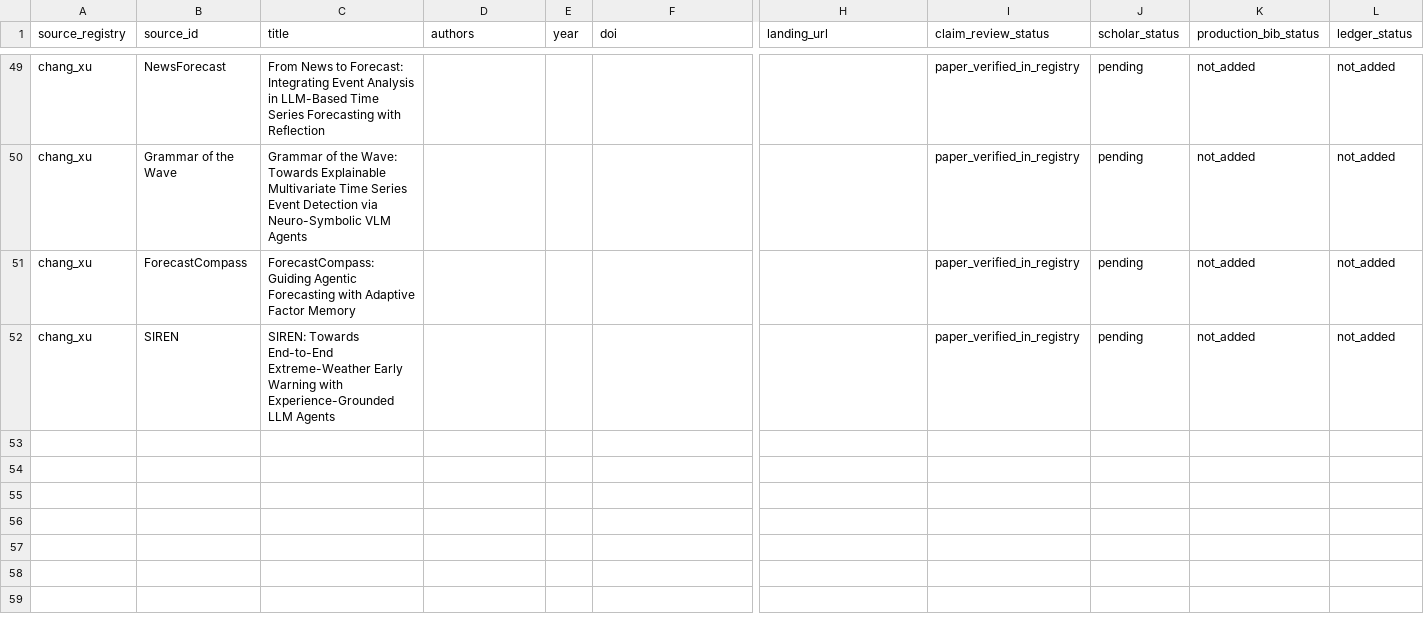
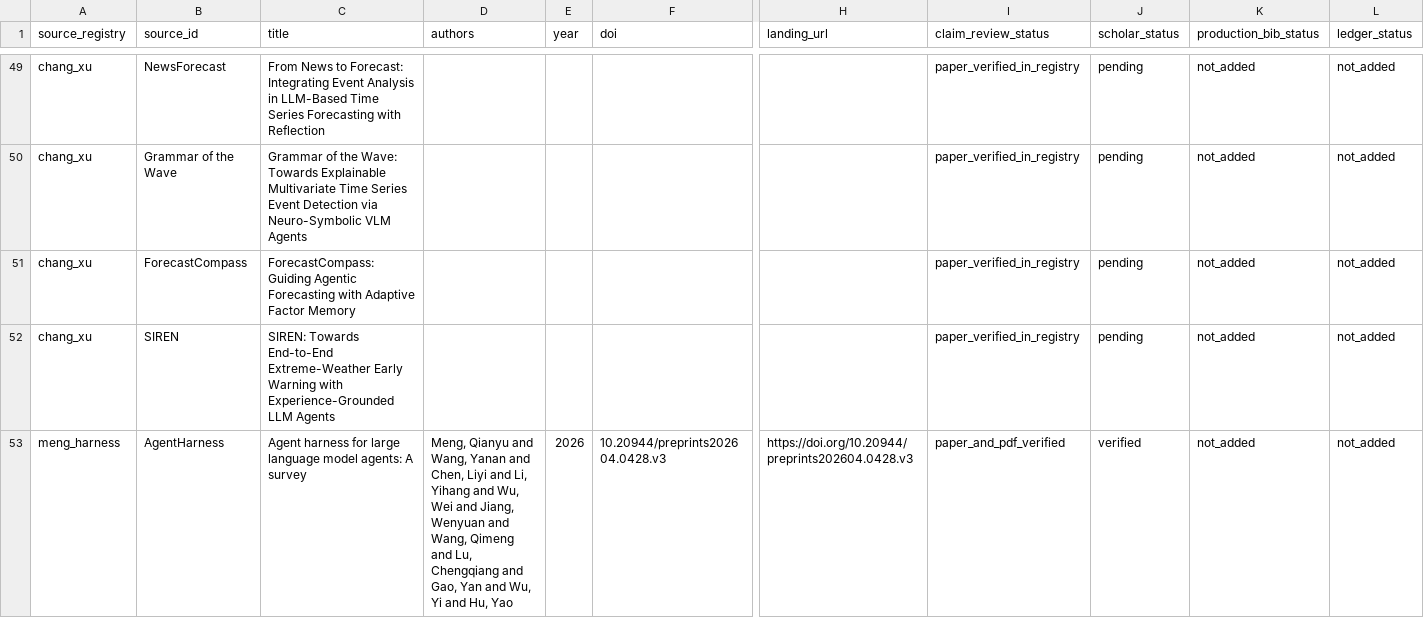
Before and after one commit to Minions-Land/Time-Series-Agents-Survey, a CSV file: references/reports/production-bib-identity-queue.csv, drawn as a sheet; only a part is shown, gaps mark what is left out; rows hold the shown columns only; the diff names each change by its address in the sheet, - before the commit and + after, or states it on an @@ line.

Commit message:
record scholar receipt for 2026 harness survey

```diff
--- a/references/reports/production-bib-identity-queue.csv
+++ b/references/reports/production-bib-identity-queue.csv
+row 53: meng_harness | AgentHarness | Agent harness for large language model agents: A survey | Meng, Qianyu and Wang, Yanan and Chen, Liyi and Li, Yihang and Wu, Wei and Jiang, Wenyuan and Wang, Qimeng and Lu, Chengqiang and Gao, Yan and Wu, Yi and Hu, Yao | 2026 | 10.20944/preprints202604.0428.v3 | https://doi.org/10.20944/preprints202604.0428.v3 | paper_and_pdf_verified | verified | not_added | not_added
```
Also changed, not shown: 3 other files.
